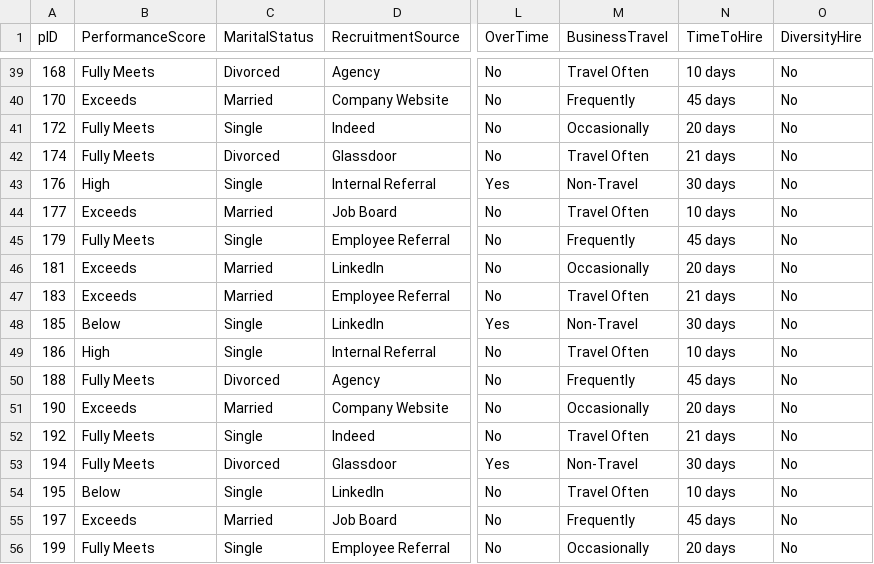
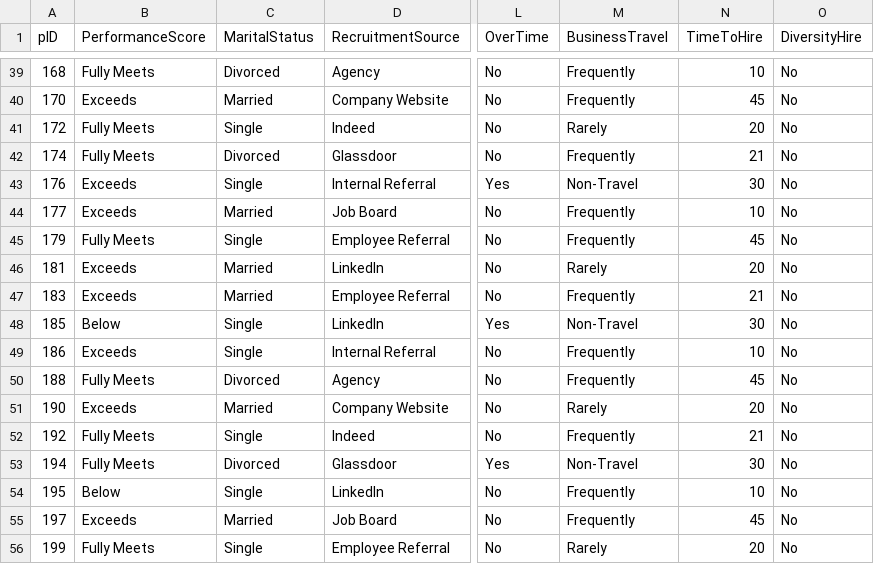
Before and after one commit to AlejandraRatti/HRDATASET, a CSV file: HRDATASET2.csv, drawn as a sheet; only a part is shown, gaps mark what is left out; the diff covers the shown part only; the diff names each change by its address in the sheet, - before the commit and + after, or states it on an @@ line.

```diff
--- a/HRDATASET2.csv
+++ b/HRDATASET2.csv
-M39 (BusinessTravel): Travel Often
+M39 (BusinessTravel): Frequently
-N39 (TimeToHire): 10 days
+N39 (TimeToHire): 10
-N40 (TimeToHire): 45 days
+N40 (TimeToHire): 45
-M41 (BusinessTravel): Occasionally
+M41 (BusinessTravel): Rarely
-N41 (TimeToHire): 20 days
+N41 (TimeToHire): 20
-M42 (BusinessTravel): Travel Often
+M42 (BusinessTravel): Frequently
-N42 (TimeToHire): 21 days
+N42 (TimeToHire): 21
-B43 (PerformanceScore): High
+B43 (PerformanceScore): Exceeds
-N43 (TimeToHire): 30 days
+N43 (TimeToHire): 30
-M44 (BusinessTravel): Travel Often
+M44 (BusinessTravel): Frequently
-N44 (TimeToHire): 10 days
+N44 (TimeToHire): 10
-N45 (TimeToHire): 45 days
+N45 (TimeToHire): 45
-M46 (BusinessTravel): Occasionally
+M46 (BusinessTravel): Rarely
-N46 (TimeToHire): 20 days
+N46 (TimeToHire): 20
-M47 (BusinessTravel): Travel Often
+M47 (BusinessTravel): Frequently
-N47 (TimeToHire): 21 days
+N47 (TimeToHire): 21
-N48 (TimeToHire): 30 days
+N48 (TimeToHire): 30
-B49 (PerformanceScore): High
+B49 (PerformanceScore): Exceeds
-M49 (BusinessTravel): Travel Often
+M49 (BusinessTravel): Frequently
-N49 (TimeToHire): 10 days
+N49 (TimeToHire): 10
-N50 (TimeToHire): 45 days
+N50 (TimeToHire): 45
-M51 (BusinessTravel): Occasionally
+M51 (BusinessTravel): Rarely
-N51 (TimeToHire): 20 days
+N51 (TimeToHire): 20
-M52 (BusinessTravel): Travel Often
+M52 (BusinessTravel): Frequently
-N52 (TimeToHire): 21 days
+N52 (TimeToHire): 21
-N53 (TimeToHire): 30 days
+N53 (TimeToHire): 30
-M54 (BusinessTravel): Travel Often
+M54 (BusinessTravel): Frequently
-N54 (TimeToHire): 10 days
+N54 (TimeToHire): 10
-N55 (TimeToHire): 45 days
+N55 (TimeToHire): 45
-M56 (BusinessTravel): Occasionally
+M56 (BusinessTravel): Rarely
-N56 (TimeToHire): 20 days
+N56 (TimeToHire): 20
```
Also changed, not shown: 114 edited cells elsewhere in this file.
